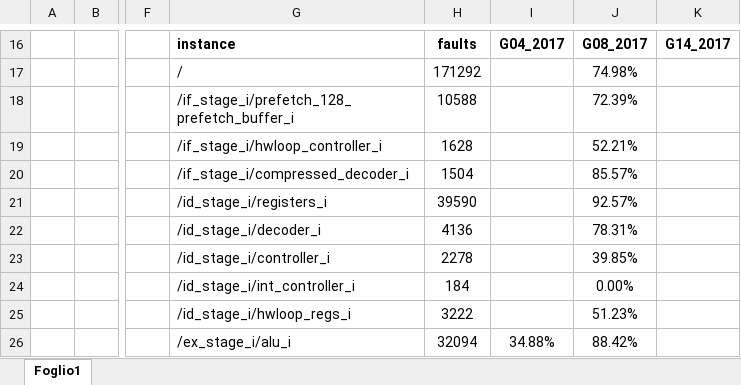
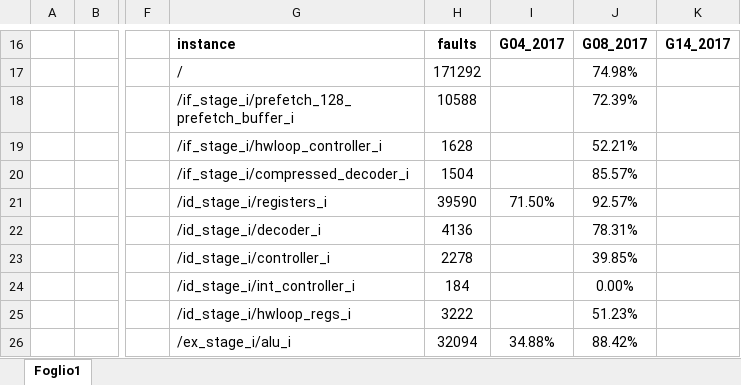
Before and after one commit to lollogrottesi/Testing-Contest, an Excel workbook: Tested_asm/Results.xlsx, sheet Foglio1, drawn as a sheet; only a part is shown, gaps mark what is left out; values as stored, in another font and other column widths than the file's, no borders; the diff names each change by its address in the sheet, - before the commit and + after, or states it on an @@ line.

```diff
--- a/Tested_asm/Results.xlsx (sheet Foglio1)
+++ b/Tested_asm/Results.xlsx (sheet Foglio1)
-I21: (empty)
+I21: 71.50%
```
Also changed, not shown: 6 other files.
